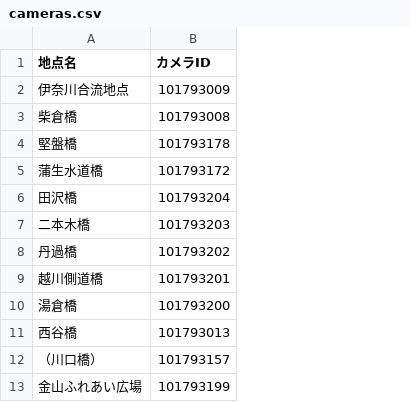
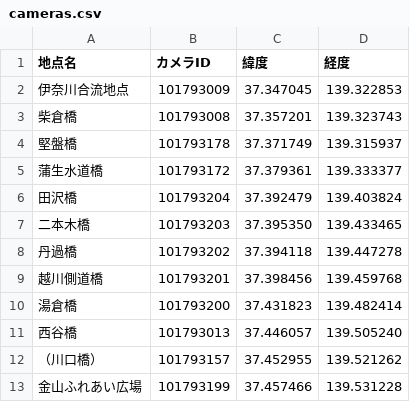
Before and after one commit to YU08142010/riverfog-analytics, a CSV file: cameras.csv, drawn as a sheet; only a part is shown; the diff names each change by its address in the sheet, - before the commit and + after, or states it on an @@ line.

```diff
--- a/cameras.csv
+++ b/cameras.csv
+column C (緯度), rows 2-13: 37.347045 | 37.357201 | 37.371749 | 37.379361 | 37.392479 | 37.395350 | 37.394118 | 37.398456 | 37.431823 | 37.446057 | 37.452955 | 37.457466
+column D (経度), rows 2-13: 139.322853 | 139.323743 | 139.315937 | 139.333377 | 139.403824 | 139.433465 | 139.447278 | 139.459768 | 139.482414 | 139.505240 | 139.521262 | 139.531228
```
Also changed, not shown: 8 other files.
